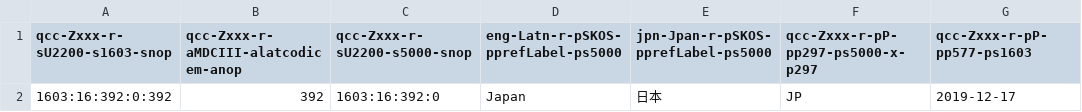
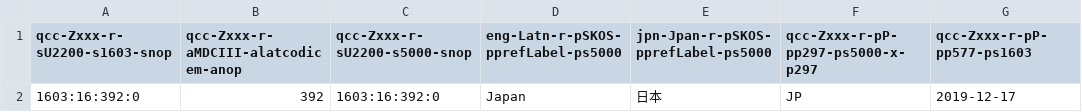
Before and after one commit to MDCIII/1603_16_392, a CSV file: 1603/16/392/0/1603_16_392_0.no1.bcp47.csv, drawn as a sheet; only a part is shown; the diff names each change by its address in the sheet, - before the commit and + after, or states it on an @@ line.

```diff
--- a/1603/16/392/0/1603_16_392_0.no1.bcp47.csv
+++ b/1603/16/392/0/1603_16_392_0.no1.bcp47.csv
-A2 (qcc-Zxxx-r-sU2200-s1603-snop): 1603:16:392:0:392
+A2 (qcc-Zxxx-r-sU2200-s1603-snop): 1603:16:392:0
```
Also changed, not shown: 1603/16/392/0/1603_16_392_0.no1.tm.hxl.csv.
